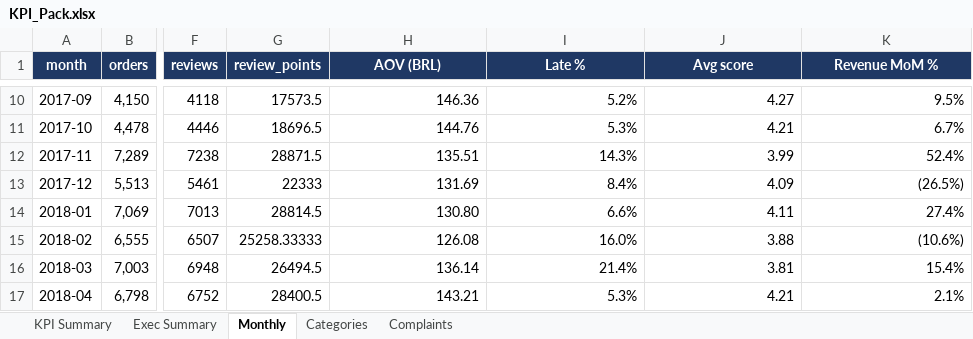
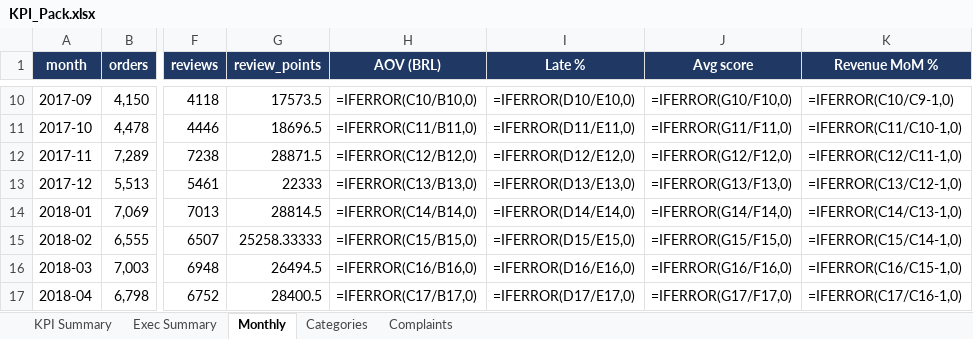
Before and after one commit to shobkro/ai-customer-insights, an Excel workbook: excel/KPI_Pack.xlsx, sheet Monthly, drawn as a sheet; only a part is shown, gaps mark what is left out; values as stored, in another font and other column widths than the file's, no borders; formulas without a stored value are shown as written; charts and pictures not drawn; the diff covers the shown part only; the diff names each change by its address in the sheet, - before the commit and + after, or states it on an @@ line.

```diff
--- a/excel/KPI_Pack.xlsx (sheet Monthly)
+++ b/excel/KPI_Pack.xlsx (sheet Monthly)
-H10 (AOV (BRL)): 146.36
+H10 (AOV (BRL)): =IFERROR(C10/B10,0)
-I10 (Late %): 5.2%
+I10 (Late %): =IFERROR(D10/E10,0)
-J10 (Avg score): 4.27
+J10 (Avg score): =IFERROR(G10/F10,0)
-K10 (Revenue MoM %): 9.5%
+K10 (Revenue MoM %): =IFERROR(C10/C9-1,0)
-H11 (AOV (BRL)): 144.76
+H11 (AOV (BRL)): =IFERROR(C11/B11,0)
-I11 (Late %): 5.3%
+I11 (Late %): =IFERROR(D11/E11,0)
-J11 (Avg score): 4.21
+J11 (Avg score): =IFERROR(G11/F11,0)
-K11 (Revenue MoM %): 6.7%
+K11 (Revenue MoM %): =IFERROR(C11/C10-1,0)
-H12 (AOV (BRL)): 135.51
+H12 (AOV (BRL)): =IFERROR(C12/B12,0)
-I12 (Late %): 14.3%
+I12 (Late %): =IFERROR(D12/E12,0)
-J12 (Avg score): 3.99
+J12 (Avg score): =IFERROR(G12/F12,0)
-K12 (Revenue MoM %): 52.4%
+K12 (Revenue MoM %): =IFERROR(C12/C11-1,0)
-H13 (AOV (BRL)): 131.69
+H13 (AOV (BRL)): =IFERROR(C13/B13,0)
-I13 (Late %): 8.4%
+I13 (Late %): =IFERROR(D13/E13,0)
-J13 (Avg score): 4.09
+J13 (Avg score): =IFERROR(G13/F13,0)
-K13 (Revenue MoM %): (26.5%)
+K13 (Revenue MoM %): =IFERROR(C13/C12-1,0)
-H14 (AOV (BRL)): 130.80
+H14 (AOV (BRL)): =IFERROR(C14/B14,0)
-I14 (Late %): 6.6%
+I14 (Late %): =IFERROR(D14/E14,0)
-J14 (Avg score): 4.11
+J14 (Avg score): =IFERROR(G14/F14,0)
-K14 (Revenue MoM %): 27.4%
+K14 (Revenue MoM %): =IFERROR(C14/C13-1,0)
-H15 (AOV (BRL)): 126.08
+H15 (AOV (BRL)): =IFERROR(C15/B15,0)
-I15 (Late %): 16.0%
+I15 (Late %): =IFERROR(D15/E15,0)
-J15 (Avg score): 3.88
+J15 (Avg score): =IFERROR(G15/F15,0)
-K15 (Revenue MoM %): (10.6%)
+K15 (Revenue MoM %): =IFERROR(C15/C14-1,0)
-H16 (AOV (BRL)): 136.14
+H16 (AOV (BRL)): =IFERROR(C16/B16,0)
-I16 (Late %): 21.4%
+I16 (Late %): =IFERROR(D16/E16,0)
-J16 (Avg score): 3.81
+J16 (Avg score): =IFERROR(G16/F16,0)
-K16 (Revenue MoM %): 15.4%
+K16 (Revenue MoM %): =IFERROR(C16/C15-1,0)
-H17 (AOV (BRL)): 143.21
+H17 (AOV (BRL)): =IFERROR(C17/B17,0)
-I17 (Late %): 5.3%
+I17 (Late %): =IFERROR(D17/E17,0)
-J17 (Avg score): 4.21
+J17 (Avg score): =IFERROR(G17/F17,0)
-K17 (Revenue MoM %): 2.1%
+K17 (Revenue MoM %): =IFERROR(C17/C16-1,0)
```
Also changed, not shown: 47 edited cells elsewhere in this sheet, sheet Categories, sheet KPI Summary, sheet Complaints, sheet Exec Summary, charts or pictures, 6 other files.
